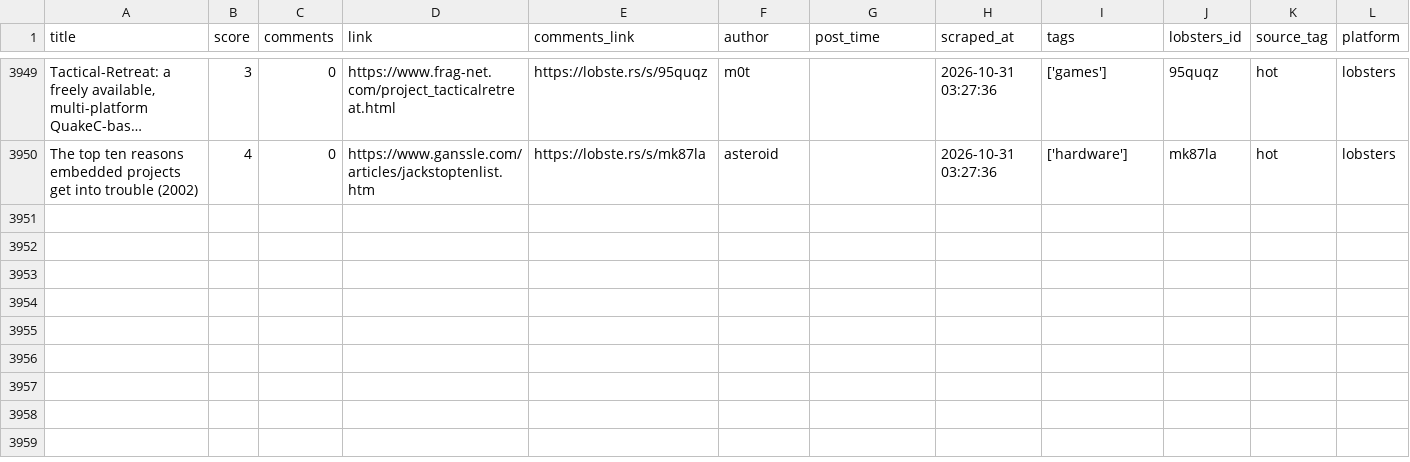
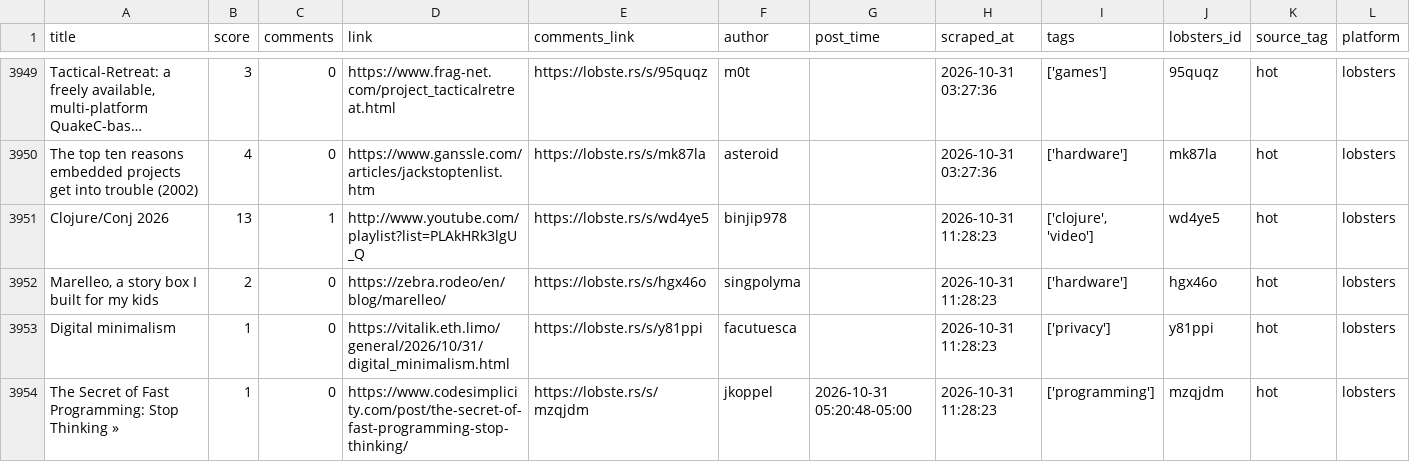
Before and after one commit to Mohammad-Khalil0/Tech-Community-Insights, a CSV file: clean_data/lobsters_clean.csv, drawn as a sheet; only a part is shown, gaps mark what is left out; long unchanged cells end in …; the diff names each change by its address in the sheet, - before the commit and + after, or states it on an @@ line.

```diff
--- a/clean_data/lobsters_clean.csv
+++ b/clean_data/lobsters_clean.csv
+row 3951: Clojure/Conj 2026 | 13 | 1 | http://www.youtube.com/playlist?list=PLAkHRk3lgU_Q | https://lobste.rs/s/wd4ye5 | binjip978 |  | 2026-10-31 11:28:23 | ['clojure', 'video'] | wd4ye5 | hot | lobsters
+row 3952: Marelleo, a story box I built for my kids | 2 | 0 | https://zebra.rodeo/en/blog/marelleo/ | https://lobste.rs/s/hgx46o | singpolyma |  | 2026-10-31 11:28:23 | ['hardware'] | hgx46o | hot | lobsters
+row 3953: Digital minimalism | 1 | 0 | https://vitalik.eth.limo/general/2026/10/31/digital_minimalism.html | https://lobste.rs/s/y81ppi | facutuesca |  | 2026-10-31 11:28:23 | ['privacy'] | y81ppi | hot | lobsters
+row 3954: The Secret of Fast Programming: Stop Thinking » | 1 | 0 | https://www.codesimplicity.com/post/the-secret-of-fast-programming-stop-thinking/ | https://lobste.rs/s/mzqjdm | jkoppel | 2026-10-31 05:20:48-05:00 | 2026-10-31 11:28:23 | ['programming'] | mzqjdm | hot | lobsters
```
Also changed, not shown: 9 other files.
